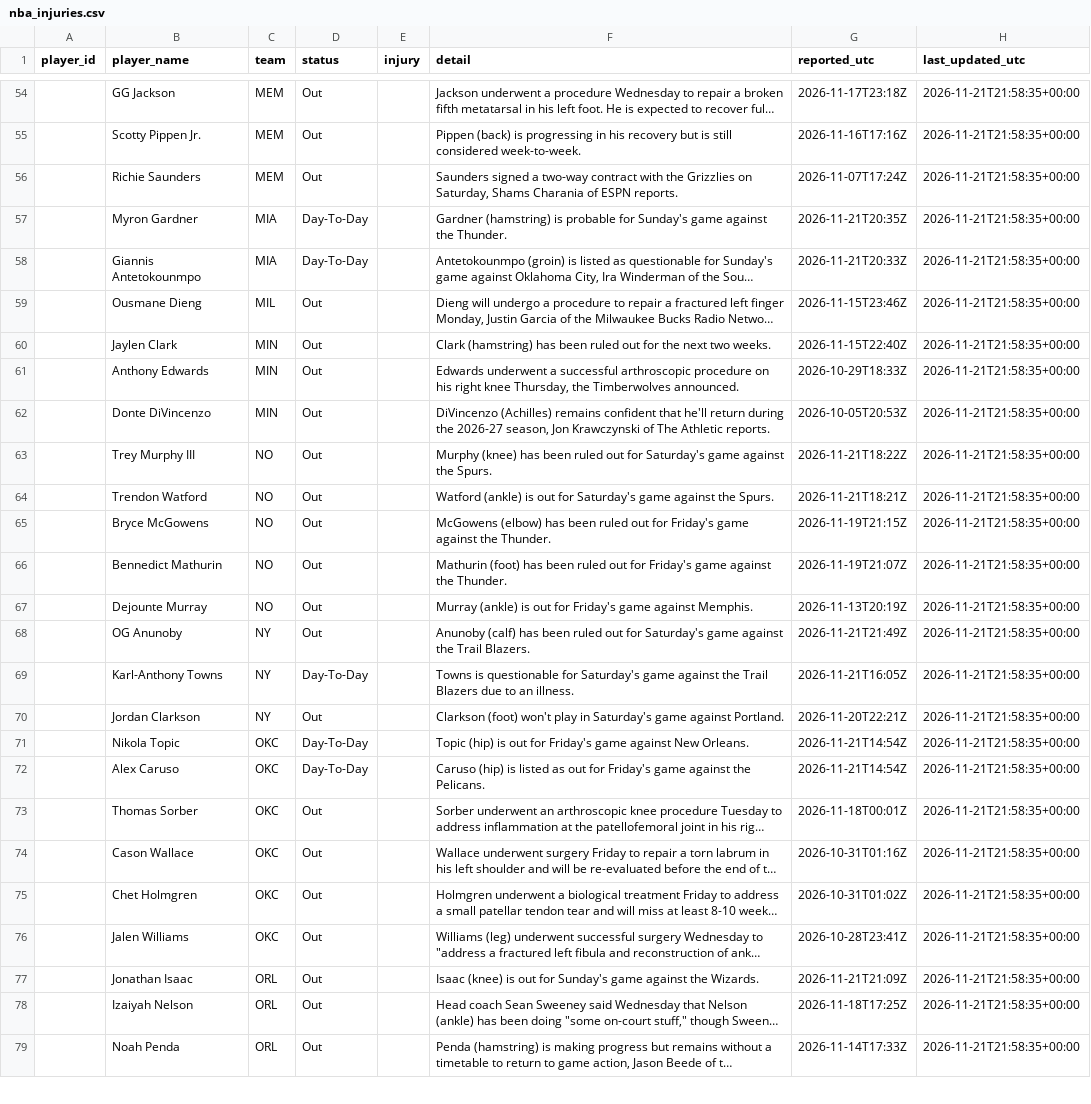
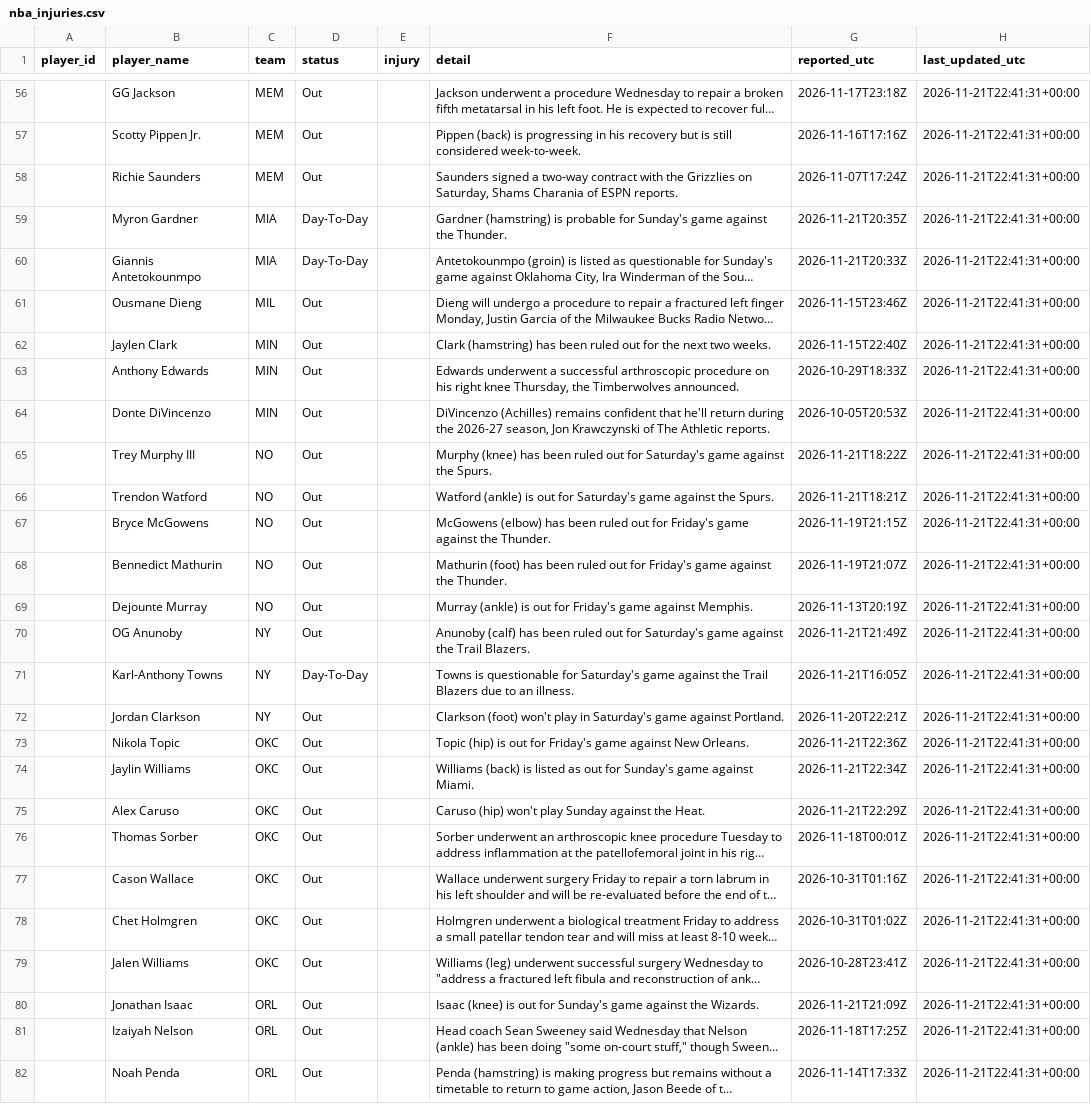
Before and after one commit to joshywoshyj-png/nba-stats-tracker, a CSV file: nba_injuries.csv, drawn as a sheet; only a part is shown, gaps mark what is left out; long unchanged cells end in …; addresses are those after the commit; the diff covers the shown part only; the diff names each change by its address in the sheet, - before the commit and + after, or states it on an @@ line.

```diff
--- a/nba_injuries.csv
+++ b/nba_injuries.csv
-H56:H73 (last_updated_utc): 2026-11-21T21:58:35+00:00
+H56:H73 (last_updated_utc): 2026-11-21T22:41:31+00:00
-D73 (status): Day-To-Day
+D73 (status): Out
-G73 (reported_utc): 2026-11-21T14:54Z
+G73 (reported_utc): 2026-11-21T22:36Z
+row 74:  | Jaylin Williams | OKC | Out |  | Williams (back) is listed as out for Sunday's game against Miami. | 2026-11-21T22:34Z | 2026-11-21T22:41:31+00:00
-D75 (status): Day-To-Day
+D75 (status): Out
-F75 (detail): Caruso (hip) is listed as out for Friday's game against the Pelicans.
+F75 (detail): Caruso (hip) won't play Sunday against the Heat.
-G75 (reported_utc): 2026-11-21T14:54Z
+G75 (reported_utc): 2026-11-21T22:29Z
-H75:H82 (last_updated_utc): 2026-11-21T21:58:35+00:00
+H75:H82 (last_updated_utc): 2026-11-21T22:41:31+00:00
```
Also changed, not shown: 2 added rows, 1 removed row and 87 edited cells elsewhere in this file.
